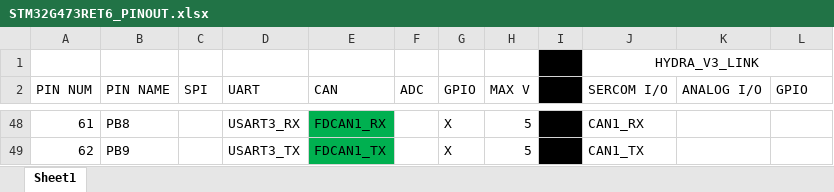
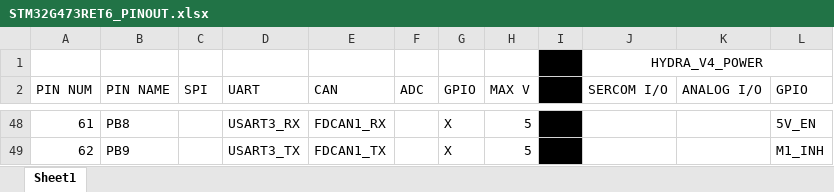
Before and after one commit to Serpopovici163/HYDRA_HARDWARE, an Excel workbook: HYDRA_V4_POWER/STM32G473RET6_PINOUT.xlsx, sheet Sheet1, drawn as a sheet; only a part is shown, gaps mark what is left out; values as stored, in another font and other column widths than the file's, no borders; the diff covers the shown part only; the diff names each change by its address in the sheet, - before the commit and + after, or states it on an @@ line.

Commit message:
v4 power layout is almost done, rst and a 3v3 line is left to be routed and then DRC

```diff
--- a/HYDRA_V4_POWER/STM32G473RET6_PINOUT.xlsx (sheet Sheet1)
+++ b/HYDRA_V4_POWER/STM32G473RET6_PINOUT.xlsx (sheet Sheet1)
-J1 (SERCOM I/O): HYDRA_V3_LINK
+J1 (SERCOM I/O): HYDRA_V4_POWER
-E48:E49 fill: #00B050
+E48:E49 fill: none
-J48 (SERCOM I/O): CAN1_RX
+J48 (SERCOM I/O): (empty)
-L48 (GPIO): (empty)
+L48 (GPIO): 5V_EN
-J49 (SERCOM I/O): CAN1_TX
+J49 (SERCOM I/O): (empty)
-L49 (GPIO): (empty)
+L49 (GPIO): M1_INH
```
Also changed, not shown: 55 edited cells and cell formats elsewhere in this sheet, 25 other files.
